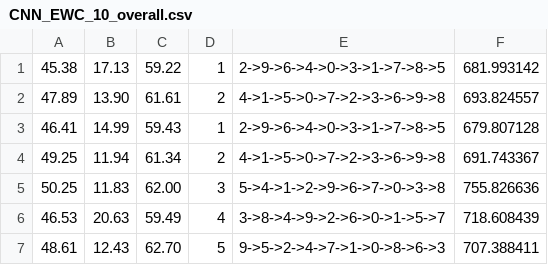
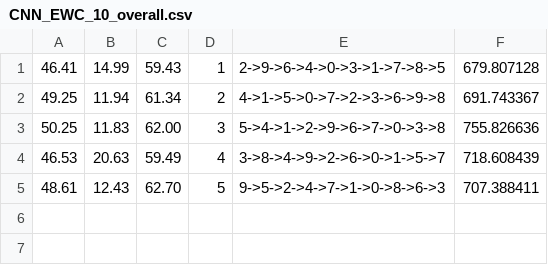
Before and after one commit to JsSparkyyx/CLB, a CSV file: results/CIFAR100/CNN_EWC_10_overall.csv, drawn as a sheet; the diff names each change by its address in the sheet, - before the commit and + after, or states it on an @@ line.

Commit message:
remove some results

```diff
--- a/results/CIFAR100/CNN_EWC_10_overall.csv
+++ b/results/CIFAR100/CNN_EWC_10_overall.csv
-row 1: 45.38 | 17.13 | 59.22 | 1 | 2->9->6->4->0->3->1->7->8->5 | 681.993142
-row 2: 47.89 | 13.90 | 61.61 | 2 | 4->1->5->0->7->2->3->6->9->8 | 693.824557
```
